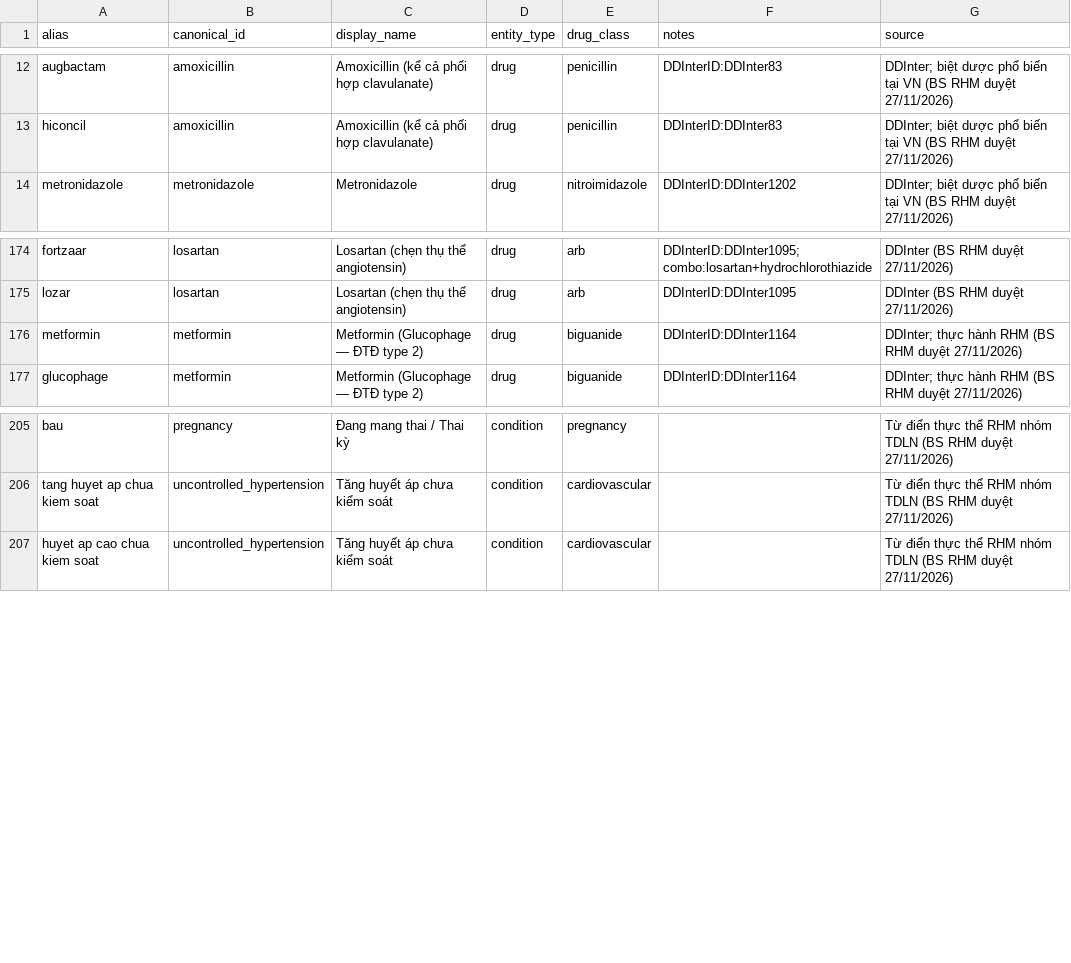
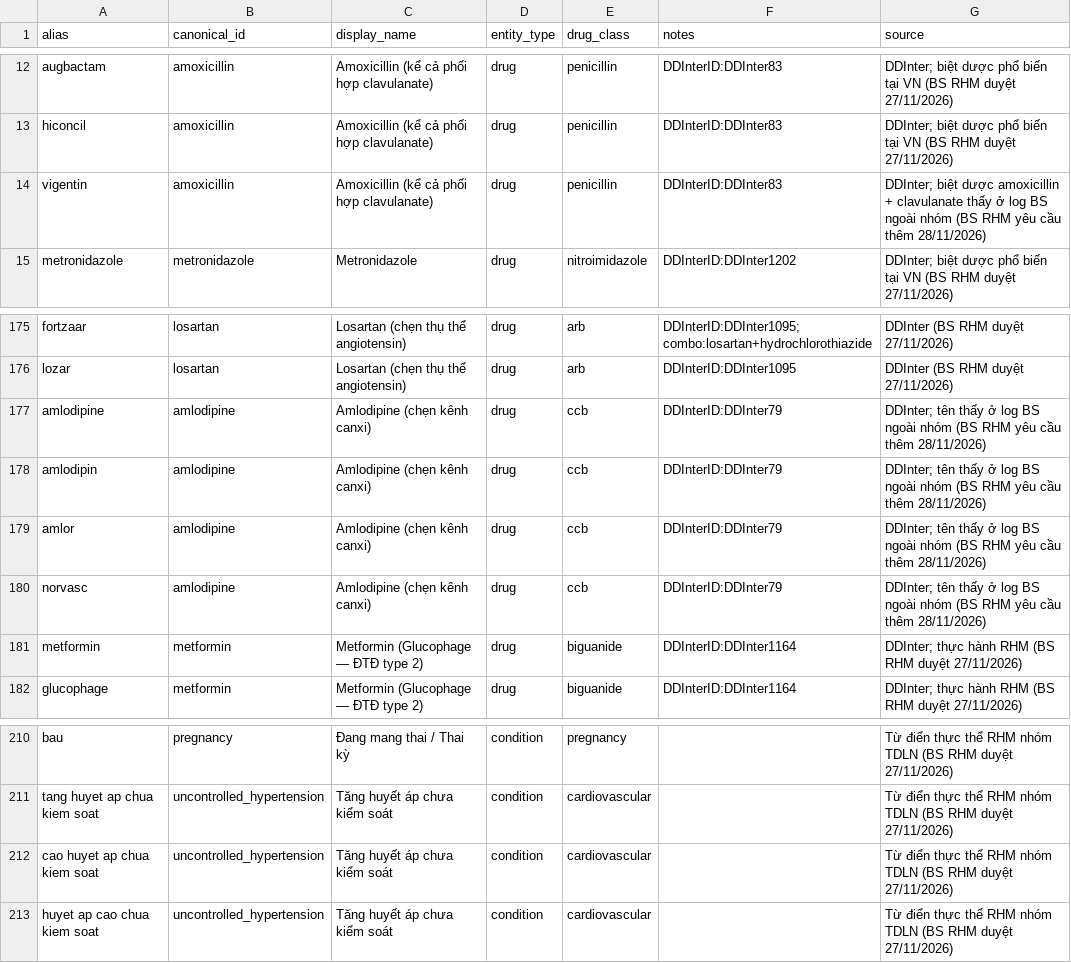
Before and after one commit to trungnb/K5-Day15-L3B-TDLN, a CSV file: data/entity_aliases.csv, drawn as a sheet; only a part is shown, gaps mark what is left out.

```diff
--- a/data/entity_aliases.csv
+++ b/data/entity_aliases.csv
@@ -13,2 +13,3 @@ augbactam,amoxicillin,Amoxicillin (kể cả phối hợp clavulanate),drug,peni
 hiconcil,amoxicillin,Amoxicillin (kể cả phối hợp clavulanate),drug,penicillin,DDInterID:DDInter83,DDInter; biệt dược phổ biến tại VN (BS RHM duyệt 27/11/2026)
+vigentin,amoxicillin,Amoxicillin (kể cả phối hợp clavulanate),drug,penicillin,DDInterID:DDInter83,DDInter; biệt dược amoxicillin + clavulanate thấy ở log BS ngoài nhóm (BS RHM yêu cầu thêm 28/11/2026)
 metronidazole,metronidazole,Metronidazole,drug,nitroimidazole,DDInterID:DDInter1202,DDInter; biệt dược phổ biến tại VN (BS RHM duyệt 27/11/2026)
@@ -175,2 +176,6 @@ fortzaar,losartan,Losartan (chẹn thụ thể angiotensin),drug,arb,DDInterID:D
 lozar,losartan,Losartan (chẹn thụ thể angiotensin),drug,arb,DDInterID:DDInter1095,DDInter (BS RHM duyệt 27/11/2026)
+amlodipine,amlodipine,Amlodipine (chẹn kênh canxi),drug,ccb,DDInterID:DDInter79,DDInter; tên thấy ở log BS ngoài nhóm (BS RHM yêu cầu thêm 28/11/2026)
+amlodipin,amlodipine,Amlodipine (chẹn kênh canxi),drug,ccb,DDInterID:DDInter79,DDInter; tên thấy ở log BS ngoài nhóm (BS RHM yêu cầu thêm 28/11/2026)
+amlor,amlodipine,Amlodipine (chẹn kênh canxi),drug,ccb,DDInterID:DDInter79,DDInter; tên thấy ở log BS ngoài nhóm (BS RHM yêu cầu thêm 28/11/2026)
+norvasc,amlodipine,Amlodipine (chẹn kênh canxi),drug,ccb,DDInterID:DDInter79,DDInter; tên thấy ở log BS ngoài nhóm (BS RHM yêu cầu thêm 28/11/2026)
 metformin,metformin,Metformin (Glucophage — ĐTĐ type 2),drug,biguanide,DDInterID:DDInter1164,DDInter; thực hành RHM (BS RHM duyệt 27/11/2026)
@@ -206,2 +211,3 @@ bau,pregnancy,Đang mang thai / Thai kỳ,condition,pregnancy,,Từ điển th
 tang huyet ap chua kiem soat,uncontrolled_hypertension,Tăng huyết áp chưa kiểm soát,condition,cardiovascular,,Từ điển thực thể RHM nhóm TDLN (BS RHM duyệt 27/11/2026)
+cao huyet ap chua kiem soat,uncontrolled_hypertension,Tăng huyết áp chưa kiểm soát,condition,cardiovascular,,Từ điển thực thể RHM nhóm TDLN (BS RHM duyệt 27/11/2026)
 huyet ap cao chua kiem soat,uncontrolled_hypertension,Tăng huyết áp chưa kiểm soát,condition,cardiovascular,,Từ điển thực thể RHM nhóm TDLN (BS RHM duyệt 27/11/2026)
```
Also changed, not shown: data/ddi_rules.csv, 5 other files.
